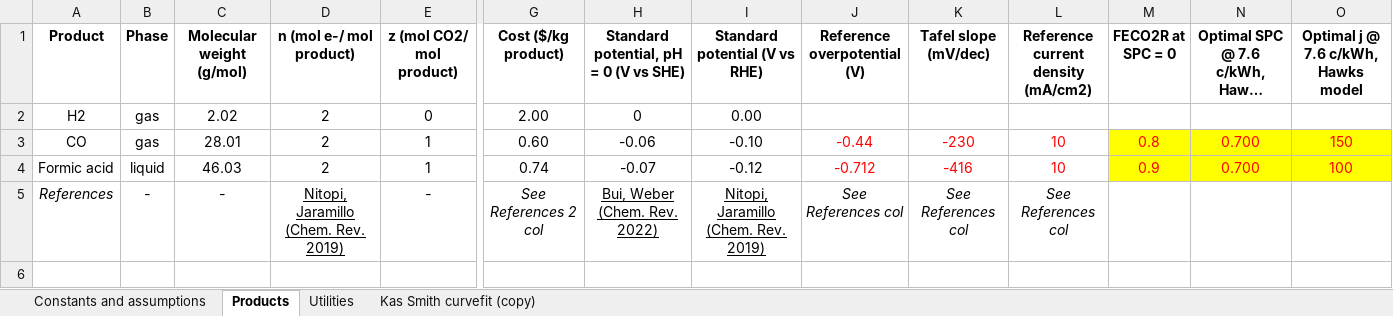
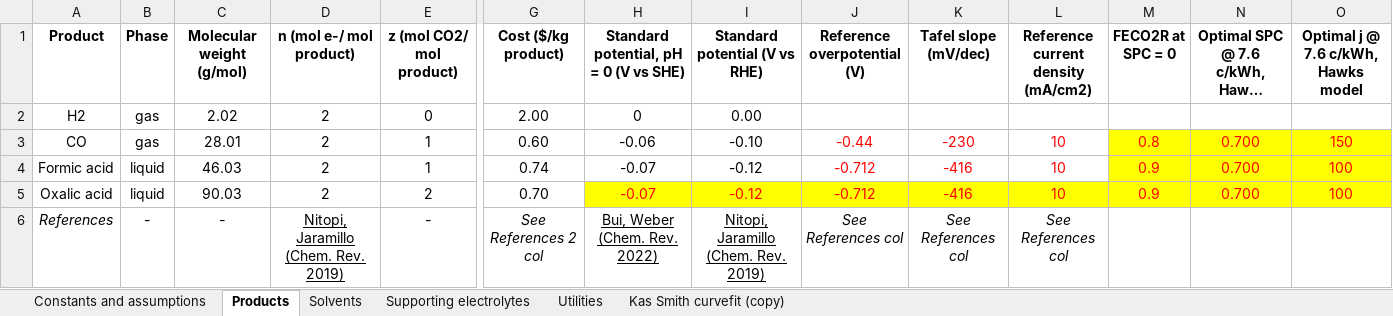
Before and after one commit to shashwatidc/co2r-non-aqueous, an Excel workbook: Supplementary Workbook.xlsx, sheet Products, drawn as a sheet; only a part is shown, gaps mark what is left out; long unchanged cells end in …; values as stored, in another font and other column widths than the file's, no borders; table styles not drawn; rows hold the shown columns only; the diff names each change by its address in the sheet, - before the commit and + after, or states it on an @@ line.

```diff
--- a/Supplementary Workbook.xlsx (sheet Products)
+++ b/Supplementary Workbook.xlsx (sheet Products)
+sheet tab: Solvents
+sheet tab: Supporting electrolytes
+row 5: Oxalic acid | liquid | 90.03 | 2 | 2 | 0.70 | -0.07 | -0.12 | -0.712 | -416 | 10 | 0.9 | 0.700 | 100
```
Also changed, not shown: sheet Constants and assumptions, 6 other files.
